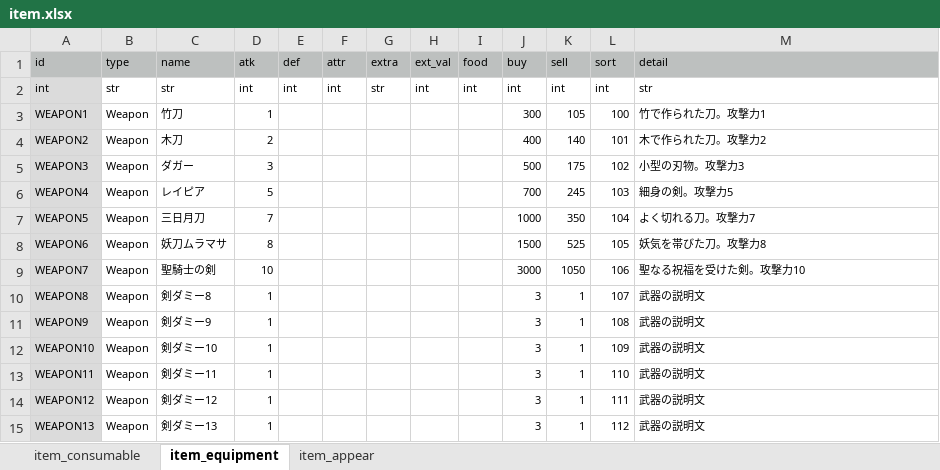
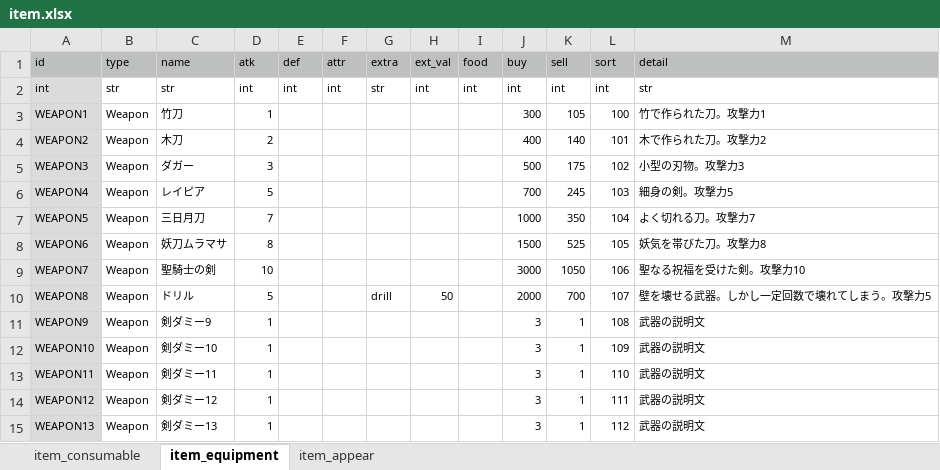
Before and after one commit to syun77/FlixelRL, an Excel workbook: docs/item.xlsx, sheet item_equipment, drawn as a sheet; only a part is shown; values as stored, in another font and other column widths than the file's, no borders; the diff names each change by its address in the sheet, - before the commit and + after, or states it on an @@ line.

```diff
--- a/docs/item.xlsx (sheet item_equipment)
+++ b/docs/item.xlsx (sheet item_equipment)
-C10 (name): 剣ダミー8
+C10 (name): ドリル
-D10 (atk): 1
+D10 (atk): 5
-G10 (extra): (empty)
+G10 (extra): drill
-H10 (ext_val): (empty)
+H10 (ext_val): 50
-J10 (buy): 3
+J10 (buy): 2000
-K10 (sell): 1
+K10 (sell): 700
-M10 (detail): 武器の説明文
+M10 (detail): 壁を壊せる武器。しかし一定回数で壊れてしまう。攻撃力5
```
Also changed, not shown: 12 other files.
